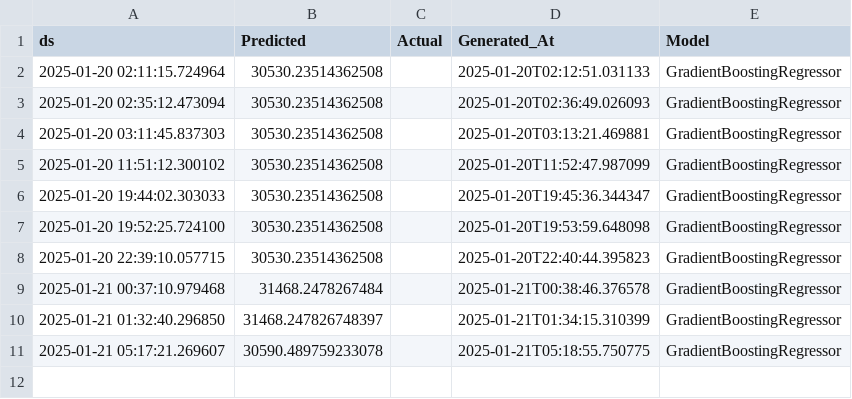
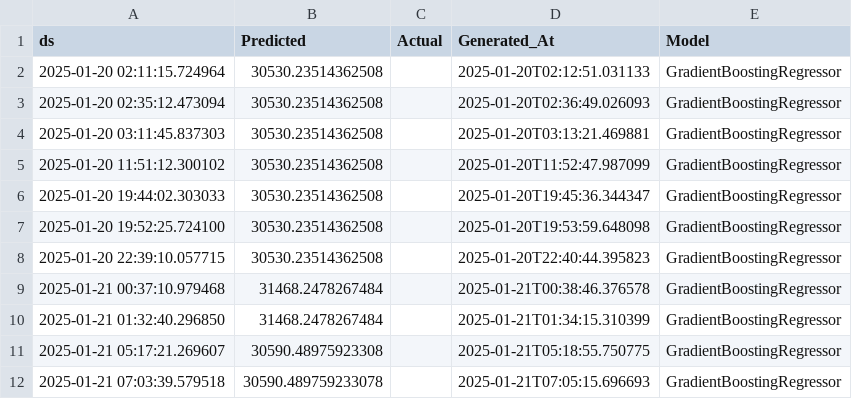
Before and after one commit to sofiahanim/edf, a CSV file: evaluation/gbr_predictions.csv, drawn as a sheet.

```diff
--- a/evaluation/gbr_predictions.csv
+++ b/evaluation/gbr_predictions.csv
@@ -9,3 +9,4 @@ ds,Predicted,Actual,Generated_At,Model
 2025-01-21 00:37:10.979468,31468.2478267484,,2025-01-21T00:38:46.376578,GradientBoostingRegressor
-2025-01-21 01:32:40.296850,31468.247826748397,,2025-01-21T01:34:15.310399,GradientBoostingRegressor
-2025-01-21 05:17:21.269607,30590.489759233078,,2025-01-21T05:18:55.750775,GradientBoostingRegressor
+2025-01-21 01:32:40.296850,31468.2478267484,,2025-01-21T01:34:15.310399,GradientBoostingRegressor
+2025-01-21 05:17:21.269607,30590.48975923308,,2025-01-21T05:18:55.750775,GradientBoostingRegressor
+2025-01-21 07:03:39.579518,30590.489759233078,,2025-01-21T07:05:15.696693,GradientBoostingRegressor
```
Also changed, not shown: evaluation/summary_report.csv, training/training_info.csv, 5 other files.
